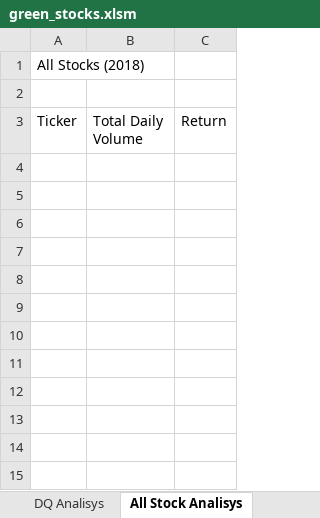
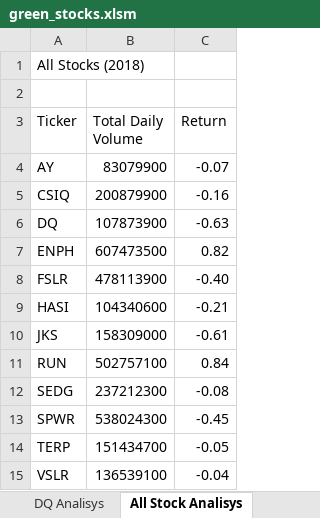
Before and after one commit to SalMaciel/Stock-analisys, an Excel workbook: green_stocks.xlsm, sheet All Stock Analisys, drawn as a sheet; values as stored, in another font and other column widths than the file's, no borders; the diff names each change by its address in the sheet, - before the commit and + after, or states it on an @@ line.

Commit message:
2.3.3 - SM

```diff
--- a/green_stocks.xlsm (sheet All Stock Analisys)
+++ b/green_stocks.xlsm (sheet All Stock Analisys)
+row 4: AY | 83079900 | -0.07
+row 5: CSIQ | 200879900 | -0.16
+row 6: DQ | 107873900 | -0.63
+row 7: ENPH | 607473500 | 0.82
+row 8: FSLR | 478113900 | -0.40
+row 9: HASI | 104340600 | -0.21
+row 10: JKS | 158309000 | -0.61
+row 11: RUN | 502757100 | 0.84
+row 12: SEDG | 237212300 | -0.08
+row 13: SPWR | 538024300 | -0.45
+row 14: TERP | 151434700 | -0.05
+row 15: VSLR | 136539100 | -0.04
```
